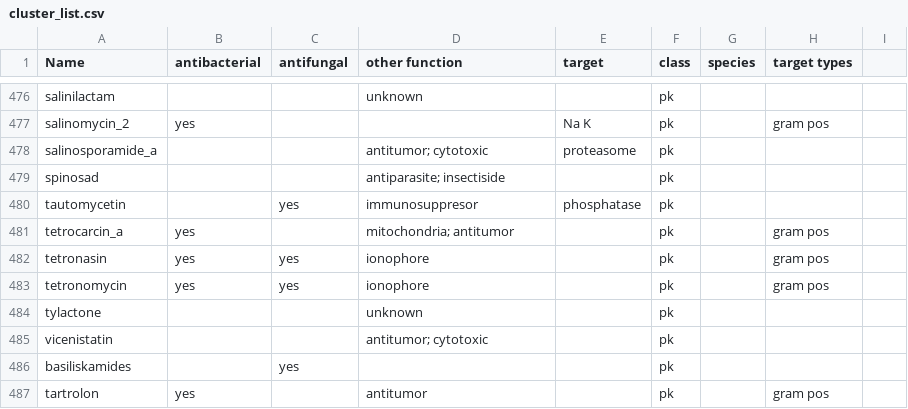
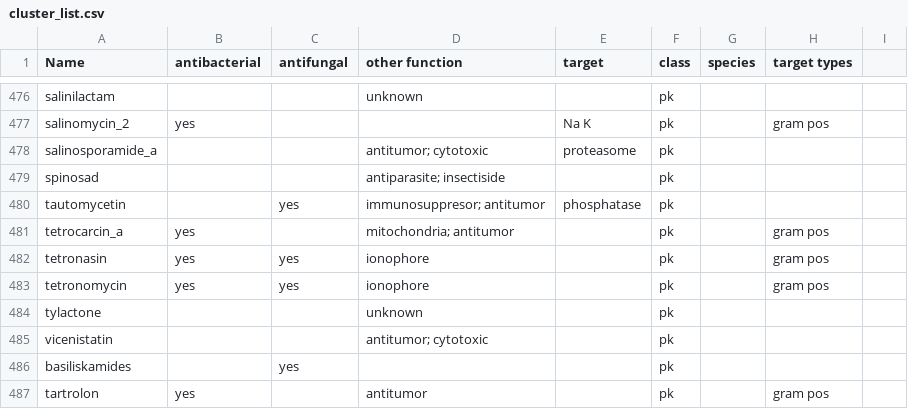
Before and after one commit to allie-walker/Natural-product-function, a CSV file: cluster_list.csv, drawn as a sheet; only a part is shown, gaps mark what is left out.

Commit message:
updated cluster classifications

```diff
--- a/cluster_list.csv
+++ b/cluster_list.csv
@@ -479,3 +479,3 @@ salinosporamide_a,,,antitumor; cytotoxic,proteasome,pk,,,
 spinosad,,,antiparasite; insectiside,,pk,,,
-tautomycetin,,yes,immunosuppresor,phosphatase,pk,,,
+tautomycetin,,yes,immunosuppresor; antitumor,phosphatase,pk,,,
 tetrocarcin_a,yes,,mitochondria; antitumor,,pk,,gram pos,
```
